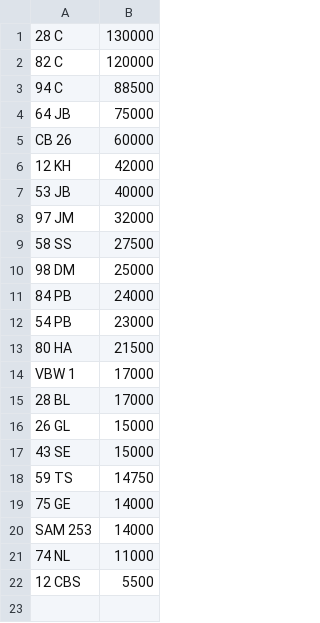
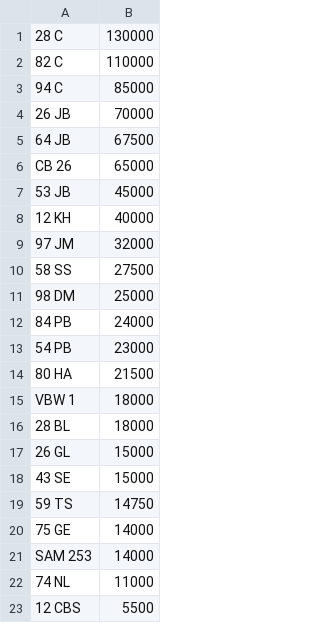
Before and after one commit to jamessaperia/simplyreg, a CSV file: csv/CHARLESBURKE_NOVAT_0.csv, drawn as a sheet.

```diff
--- a/csv/CHARLESBURKE_NOVAT_0.csv
+++ b/csv/CHARLESBURKE_NOVAT_0.csv
@@ -1,8 +1,9 @@
 28 C,130000
-82 C,120000
-94 C,88500
-64 JB,75000
-CB 26,60000
-12 KH,42000
-53 JB,40000
+82 C,110000
+94 C,85000
+26 JB,70000
+64 JB,67500
+CB 26,65000
+53 JB,45000
+12 KH,40000
 97 JM,32000
@@ -13,4 +14,4 @@ CB 26,60000
 80 HA,21500
-VBW 1,17000
-28 BL,17000
+VBW 1,18000
+28 BL,18000
 26 GL,15000
```
Also changed, not shown: csv/DRIVEIN_PLUSVAT_300.csv, csv/KAREN_NOVAT_0.csv.
